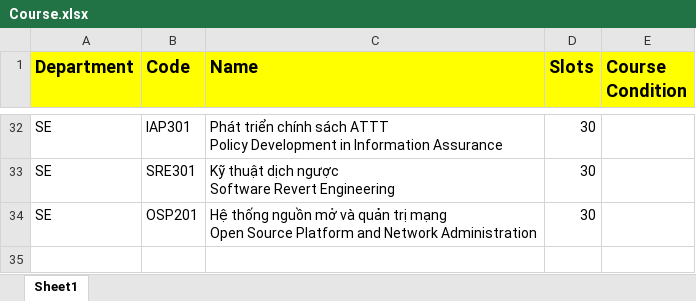
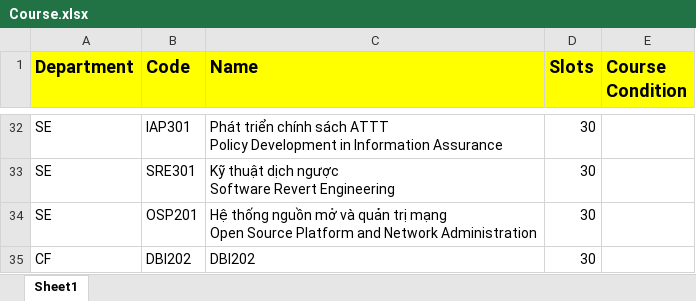
Before and after one commit to bee-lullaby/FinalProject, an Excel workbook: Database/Data_20150722/Course.xlsx, sheet Sheet1, drawn as a sheet; only a part is shown, gaps mark what is left out; values as stored, in another font and other column widths than the file's, no borders; the diff names each change by its address in the sheet, - before the commit and + after, or states it on an @@ line.

```diff
--- a/Database/Data_20150722/Course.xlsx (sheet Sheet1)
+++ b/Database/Data_20150722/Course.xlsx (sheet Sheet1)
+row 35: CF | DBI202 | DBI202 | 30
```
Also changed, not shown: Database/Data_20150722/Class.xlsx, Database/Data_20150722/ProgramSemester.xlsx, 12 other files.
